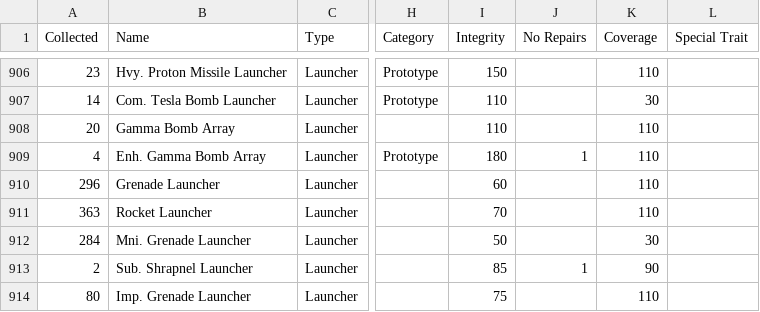
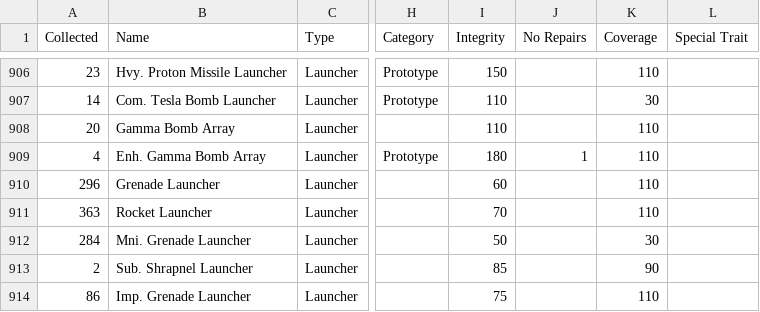
Before and after one commit to noemica/cog-minder, a CSV file: utils/gallery_export.csv, drawn as a sheet; only a part is shown, gaps mark what is left out; the diff covers the shown part only; the diff names each change by its address in the sheet, - before the commit and + after, or states it on an @@ line.

```diff
--- a/utils/gallery_export.csv
+++ b/utils/gallery_export.csv
-J913 (No Repairs): 1
+J913 (No Repairs): (empty)
-A914 (Collected): 80
+A914 (Collected): 86
```
Also changed, not shown: 3 added rows, 3 removed rows and 26 edited cells elsewhere in this file, 2 other files.
